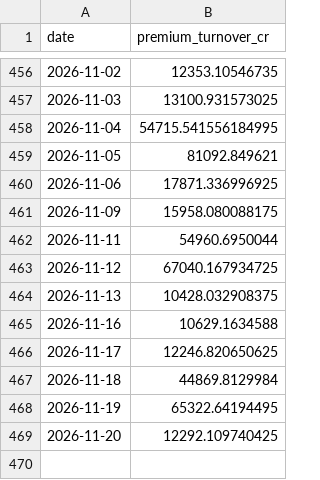
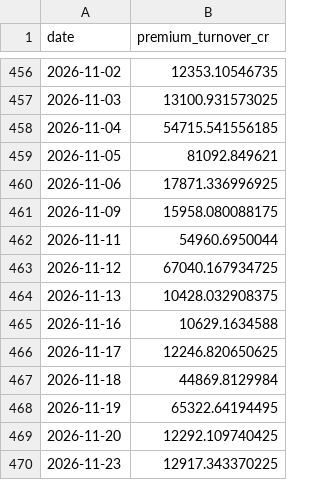
Before and after one commit to rachkhamesra/rach-desk-v1, a CSV file: data/bse_premium_turnover.csv, drawn as a sheet; only a part is shown, gaps mark what is left out.

```diff
--- a/data/bse_premium_turnover.csv
+++ b/data/bse_premium_turnover.csv
@@ -457,3 +457,3 @@ date,premium_turnover_cr
 2026-11-03,13100.931573025
-2026-11-04,54715.541556184995
+2026-11-04,54715.541556185
 2026-11-05,81092.849621
@@ -469 +469,2 @@ date,premium_turnover_cr
 2026-11-20,12292.109740425
+2026-11-23,12917.343370225
```
Also changed, not shown: 8 other files.
